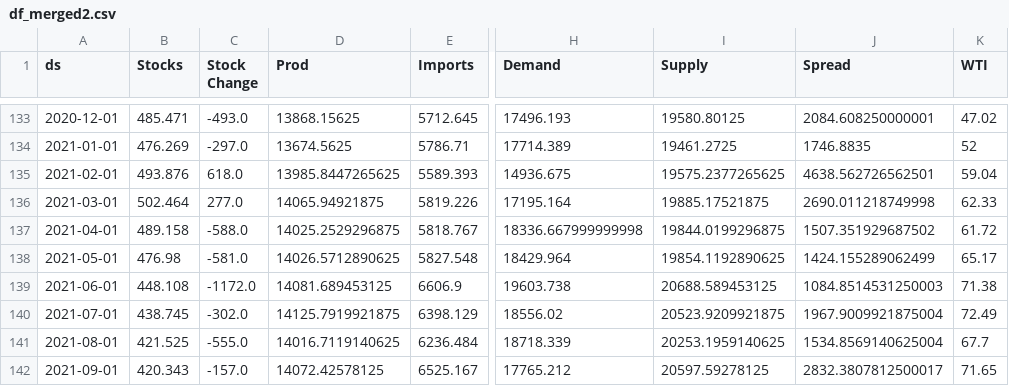
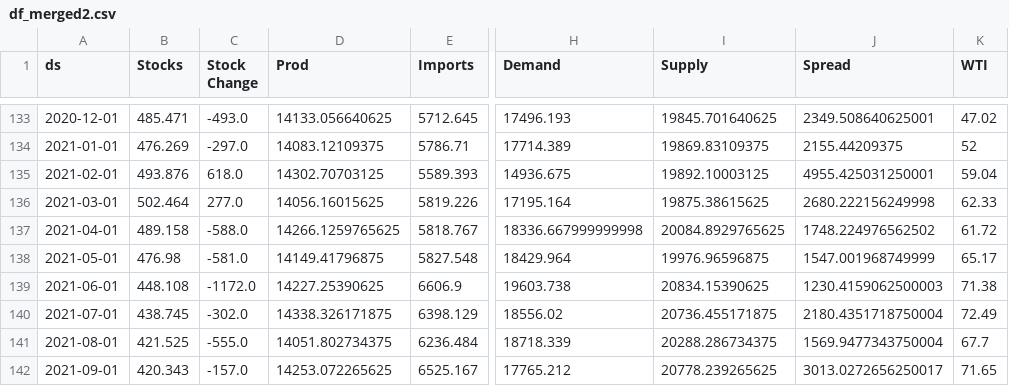
Before and after one commit to aaluqdah/Trey-Al-Uqdah-S-D-Repository, a CSV file: df_merged2.csv, drawn as a sheet; only a part is shown, gaps mark what is left out; the diff covers the shown part only; the diff names each change by its address in the sheet, - before the commit and + after, or states it on an @@ line.

```diff
--- a/df_merged2.csv
+++ b/df_merged2.csv
-D133 (Prod): 13868.15625
+D133 (Prod): 14133.056640625
-I133 (Supply): 19580.80125
+I133 (Supply): 19845.701640625
-J133 (Spread): 2084.608250000001
+J133 (Spread): 2349.508640625001
-D134 (Prod): 13674.5625
+D134 (Prod): 14083.12109375
-I134 (Supply): 19461.2725
+I134 (Supply): 19869.83109375
-J134 (Spread): 1746.8835
+J134 (Spread): 2155.44209375
-D135 (Prod): 13985.8447265625
+D135 (Prod): 14302.70703125
-I135 (Supply): 19575.2377265625
+I135 (Supply): 19892.10003125
-J135 (Spread): 4638.562726562501
+J135 (Spread): 4955.425031250001
-D136 (Prod): 14065.94921875
+D136 (Prod): 14056.16015625
-I136 (Supply): 19885.17521875
+I136 (Supply): 19875.38615625
-J136 (Spread): 2690.011218749998
+J136 (Spread): 2680.222156249998
-D137 (Prod): 14025.2529296875
+D137 (Prod): 14266.1259765625
-I137 (Supply): 19844.0199296875
+I137 (Supply): 20084.8929765625
-J137 (Spread): 1507.351929687502
+J137 (Spread): 1748.224976562502
-D138 (Prod): 14026.5712890625
+D138 (Prod): 14149.41796875
-I138 (Supply): 19854.1192890625
+I138 (Supply): 19976.96596875
-J138 (Spread): 1424.155289062499
+J138 (Spread): 1547.001968749999
-D139 (Prod): 14081.689453125
+D139 (Prod): 14227.25390625
-I139 (Supply): 20688.589453125
+I139 (Supply): 20834.15390625
-J139 (Spread): 1084.8514531250003
+J139 (Spread): 1230.4159062500003
-D140 (Prod): 14125.7919921875
+D140 (Prod): 14338.326171875
-I140 (Supply): 20523.9209921875
+I140 (Supply): 20736.455171875
-J140 (Spread): 1967.9009921875004
+J140 (Spread): 2180.4351718750004
-D141 (Prod): 14016.7119140625
+D141 (Prod): 14051.802734375
-I141 (Supply): 20253.1959140625
+I141 (Supply): 20288.286734375
-J141 (Spread): 1534.8569140625004
+J141 (Spread): 1569.9477343750004
-D142 (Prod): 14072.42578125
+D142 (Prod): 14253.072265625
-I142 (Supply): 20597.59278125
+I142 (Supply): 20778.239265625
-J142 (Spread): 2832.3807812500017
+J142 (Spread): 3013.0272656250017
```
Also changed, not shown: 79 edited cells elsewhere in this file.
